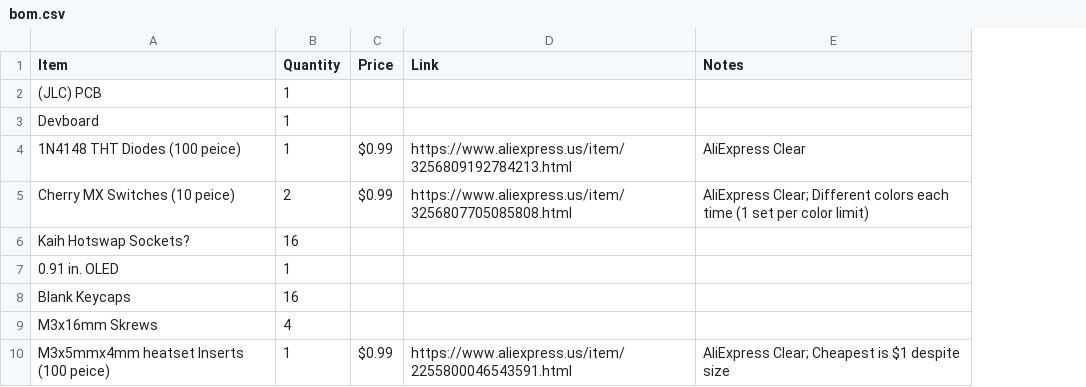
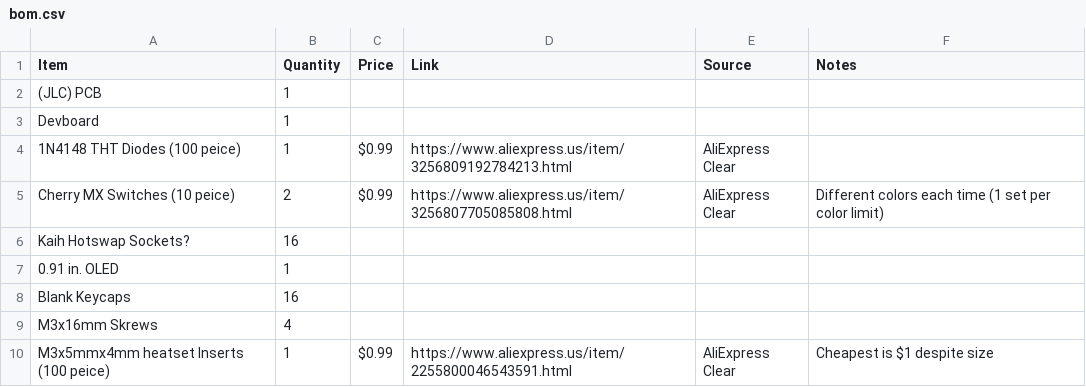
Before and after one commit to Magnu-Shaak/Calc123, a CSV file: bom.csv, drawn as a sheet; addresses are those after the commit; the diff names each change by its address in the sheet, - before the commit and + after, or states it on an @@ line.

Commit message:
Update bom.csv

```diff
--- a/bom.csv
+++ b/bom.csv
+column E (Source), rows 4-10: AliExpress Clear | AliExpress Clear |  |  |  |  | AliExpress Clear
-F4 (Notes): AliExpress Clear
+F4 (Notes): (empty)
-F5 (Notes): AliExpress Clear; Different colors…
+F5 (Notes): Different colors…
-F10 (Notes): AliExpress Clear; Cheapest is $1 despite size
+F10 (Notes): Cheapest is $1 despite size
```
